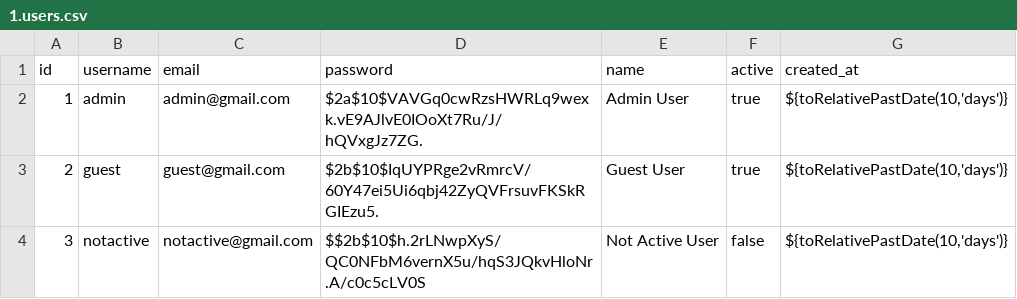
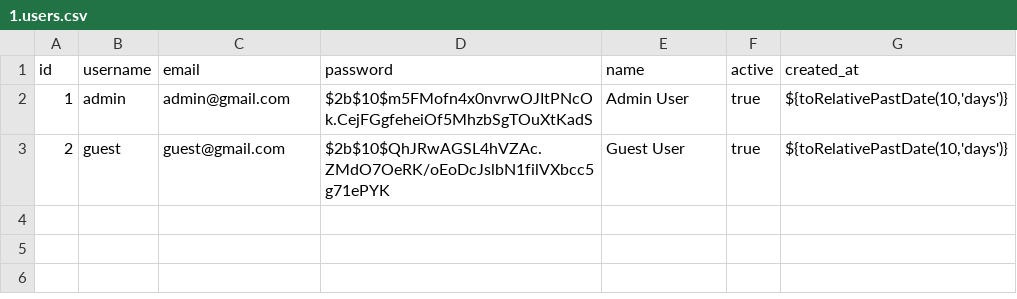
Before and after one commit to DavidPVaz/rest-api, a CSV file: db/seeds/development/csv-data/1.users.csv, drawn as a sheet.

```diff
--- a/db/seeds/development/csv-data/1.users.csv
+++ b/db/seeds/development/csv-data/1.users.csv
@@ -1,4 +1,3 @@
 id,username,email,password,name,active,created_at
-1,admin,admin@gmail.com,$2a$10$VAVGq0cwRzsHWRLq9wexk.vE9AJlvE0IOoXt7Ru/J/hQVxgJz7ZG.,Admin User,true,"${toRelativePastDate(10,'days')}"
-2,guest,guest@gmail.com,$2b$10$IqUYPRge2vRmrcV/60Y47ei5Ui6qbj42ZyQVFrsuvFKSkRGIEzu5.,Guest User,true,"${toRelativePastDate(10,'days')}"
-3,notactive,notactive@gmail.com,$$2b$10$h.2rLNwpXyS/QC0NFbM6vernX5u/hqS3JQkvHloNr.A/c0c5cLV0S,Not Active User,false,"${toRelativePastDate(10,'days')}"
+1,admin,admin@gmail.com,$2b$10$m5FMofn4x0nvrwOJItPNcOk.CejFGgfeheiOf5MhzbSgTOuXtKadS,Admin User,true,"${toRelativePastDate(10,'days')}"
+2,guest,guest@gmail.com,$2b$10$QhJRwAGSL4hVZAc.ZMdO7OeRK/oEoDcJslbN1filVXbcc5g71ePYK,Guest User,true,"${toRelativePastDate(10,'days')}"
```
Also changed, not shown: 9 other files.
